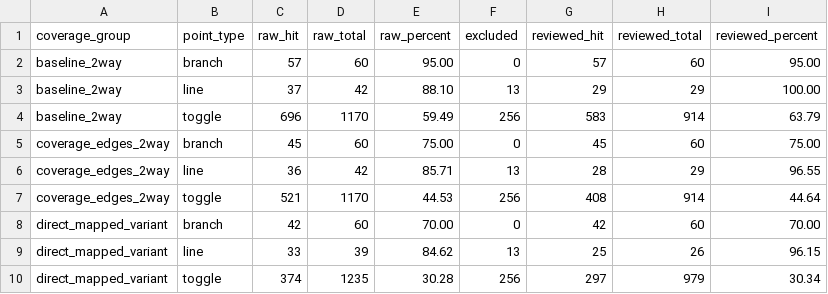
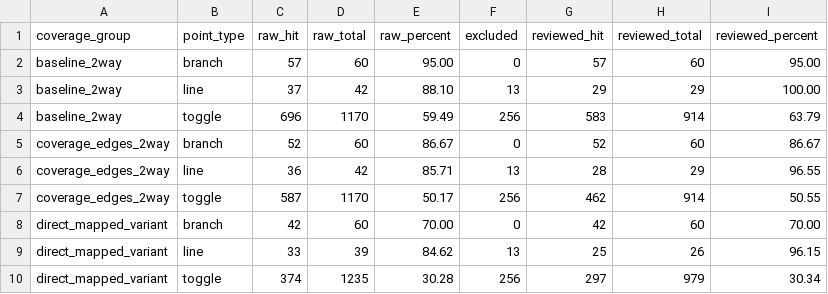
Before and after one commit to ed766/AXI4-L1-Cache-DV, a CSV file: reports/code_coverage_summary.csv, drawn as a sheet.

```diff
--- a/reports/code_coverage_summary.csv
+++ b/reports/code_coverage_summary.csv
@@ -4,5 +4,5 @@ baseline_2way,line,37,42,88.10,13,29,29,100.00
 baseline_2way,toggle,696,1170,59.49,256,583,914,63.79
-coverage_edges_2way,branch,45,60,75.00,0,45,60,75.00
+coverage_edges_2way,branch,52,60,86.67,0,52,60,86.67
 coverage_edges_2way,line,36,42,85.71,13,28,29,96.55
-coverage_edges_2way,toggle,521,1170,44.53,256,408,914,44.64
+coverage_edges_2way,toggle,587,1170,50.17,256,462,914,50.55
 direct_mapped_variant,branch,42,60,70.00,0,42,60,70.00
```
Also changed, not shown: reports/associativity_characterization.csv, reports/code_coverage_holes.csv, 27 other files.
